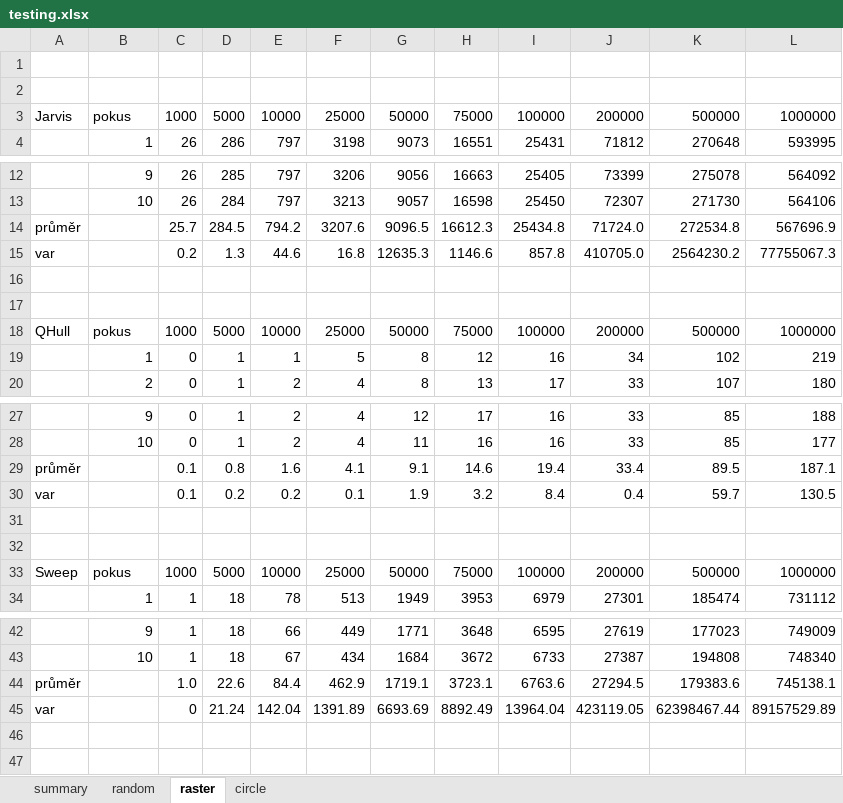
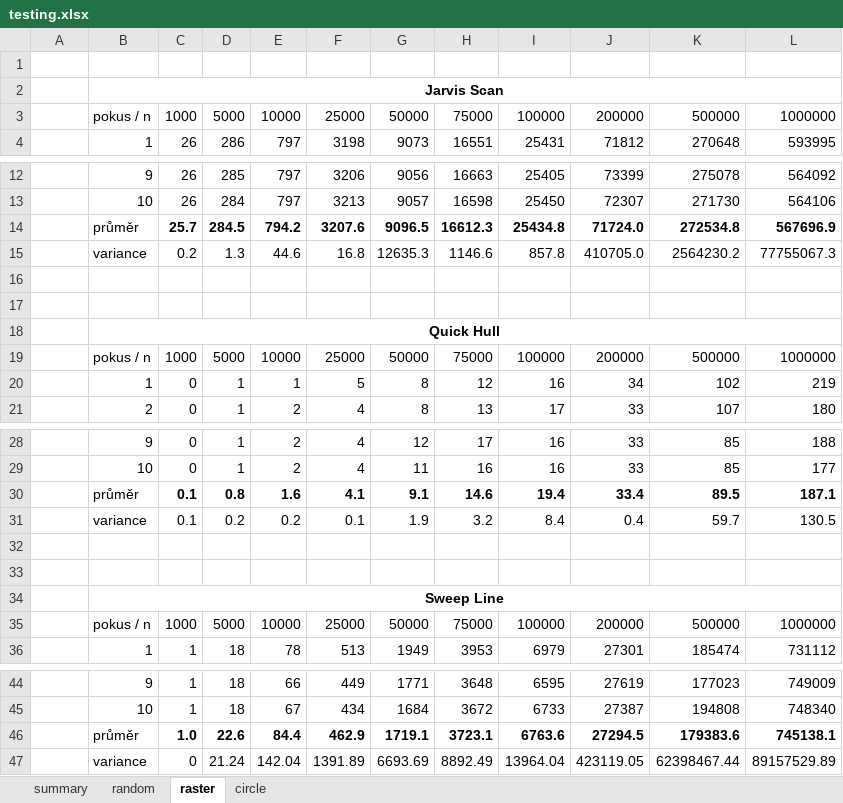
Before and after one commit to pikorcik/adkg_kupec, an Excel workbook: U2/report/testing.xlsx, sheet raster, drawn as a sheet; only a part is shown, gaps mark what is left out; values as stored, in another font and other column widths than the file's, no borders; charts and pictures not drawn; addresses are those after the commit; the diff names each change by its address in the sheet, - before the commit and + after, or states it on an @@ line.

```diff
--- a/U2/report/testing.xlsx (sheet raster)
+++ b/U2/report/testing.xlsx (sheet raster)
-B2: (empty)
+B2: Jarvis Scan
+B2:L2 merged
-A3: Jarvis
+A3: (empty)
-B3: pokus
+B3: pokus / n
-A14: průměr
+A14: (empty)
-B14: (empty)
+B14: průměr
-C14:L14 bold: off
+C14:L14 bold: on
-A15: var
+A15: (empty)
-B15: (empty)
+B15: variance
+row 18:  | Quick Hull
-A19: QHull
+A19: (empty)
-B19: pokus
+B19: pokus / n
-A30: průměr
+A30: (empty)
-B30: (empty)
+B30: průměr
-C30:L30 bold: off
+C30:L30 bold: on
-A31: var
+A31: (empty)
-B31: (empty)
+B31: variance
+row 34:  | Sweep Line
-A35: Sweep
+A35: (empty)
-B35: pokus
+B35: pokus / n
-A46: průměr
+A46: (empty)
-B46: (empty)
+B46: průměr
-C46:L46 bold: off
+C46:L46 bold: on
-A47: var
+A47: (empty)
-B47: (empty)
+B47: variance
```
Also changed, not shown: sheet random, sheet circle, sheet summary, formulas that keep their value, charts or pictures, 6 other files.
